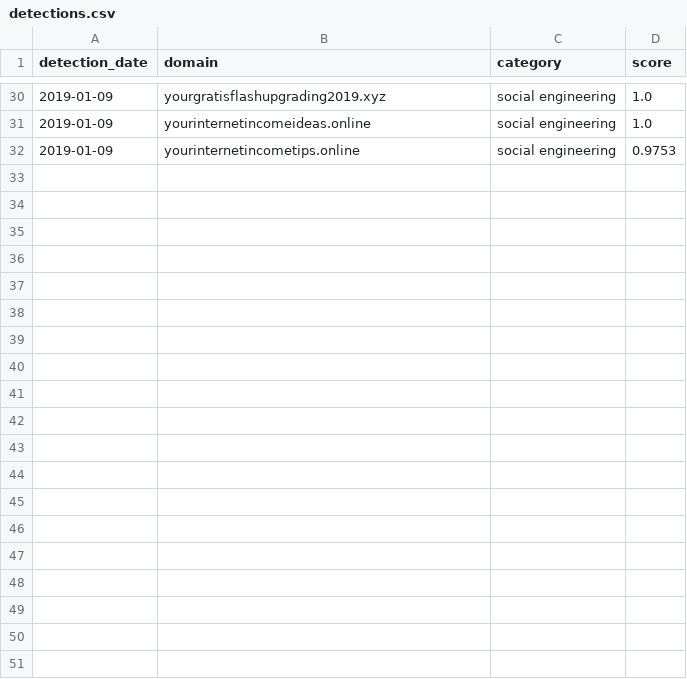
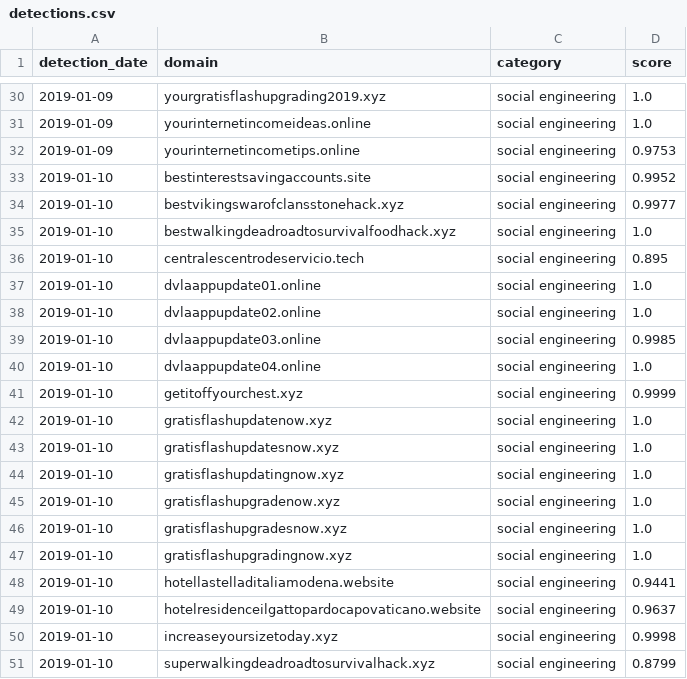
Before and after one commit to patternex/patternex-feed, a CSV file: detections.csv, drawn as a sheet; only a part is shown, gaps mark what is left out; the diff covers the shown part only; the diff names each change by its address in the sheet, - before the commit and + after, or states it on an @@ line.

Commit message:
Adding new detections on 2019-01-10

```diff
--- a/detections.csv
+++ b/detections.csv
+row 33: 2019-01-10 | bestinterestsavingaccounts.site | social engineering | 0.9952
+row 34: 2019-01-10 | bestvikingswarofclansstonehack.xyz | social engineering | 0.9977
+row 35: 2019-01-10 | bestwalkingdeadroadtosurvivalfoodhack.xyz | social engineering | 1.0
+row 36: 2019-01-10 | centralescentrodeservicio.tech | social engineering | 0.895
+row 37: 2019-01-10 | dvlaappupdate01.online | social engineering | 1.0
+row 38: 2019-01-10 | dvlaappupdate02.online | social engineering | 1.0
+row 39: 2019-01-10 | dvlaappupdate03.online | social engineering | 0.9985
+row 40: 2019-01-10 | dvlaappupdate04.online | social engineering | 1.0
+row 41: 2019-01-10 | getitoffyourchest.xyz | social engineering | 0.9999
+row 42: 2019-01-10 | gratisflashupdatenow.xyz | social engineering | 1.0
+row 43: 2019-01-10 | gratisflashupdatesnow.xyz | social engineering | 1.0
+row 44: 2019-01-10 | gratisflashupdatingnow.xyz | social engineering | 1.0
+row 45: 2019-01-10 | gratisflashupgradenow.xyz | social engineering | 1.0
+row 46: 2019-01-10 | gratisflashupgradesnow.xyz | social engineering | 1.0
+row 47: 2019-01-10 | gratisflashupgradingnow.xyz | social engineering | 1.0
+row 48: 2019-01-10 | hotellastelladitaliamodena.website | social engineering | 0.9441
+row 49: 2019-01-10 | hotelresidenceilgattopardocapovaticano.website | social engineering | 0.9637
+row 50: 2019-01-10 | increaseyoursizetoday.xyz | social engineering | 0.9998
+row 51: 2019-01-10 | superwalkingdeadroadtosurvivalhack.xyz | social engineering | 0.8799
```
Also changed, not shown: 19 added rows elsewhere in this file.
